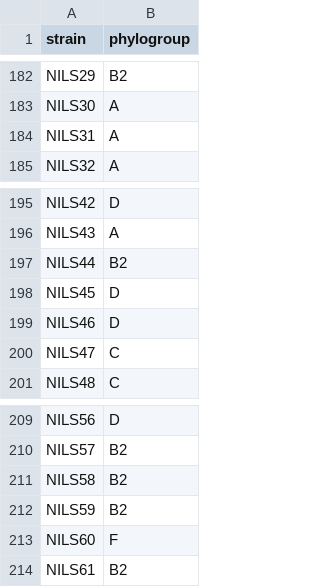
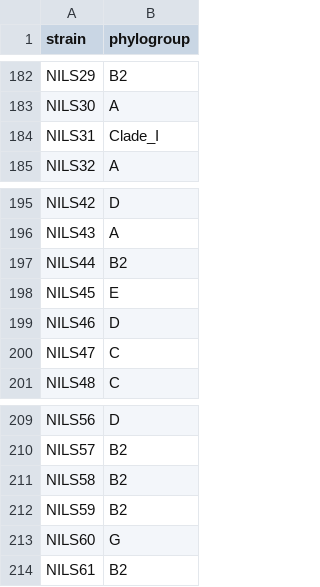
Before and after one commit to mgalardini/2018_ecoli_pathogenicity, a TSV file: data/phylogroups.tsv, drawn as a sheet; only a part is shown, gaps mark what is left out.

Commit message:
Fix phylogroups for 3 strains

```diff
--- a/data/phylogroups.tsv
+++ b/data/phylogroups.tsv
@@ -183,3 +183,3 @@ NILS29	B2
 NILS30	A
-NILS31	A
+NILS31	Clade_I
 NILS32	A
@@ -197,3 +197,3 @@ NILS43	A
 NILS44	B2
-NILS45	D
+NILS45	E
 NILS46	D
@@ -212,3 +212,3 @@ NILS58	B2
 NILS59	B2
-NILS60	F
+NILS60	G
 NILS61	B2
```
